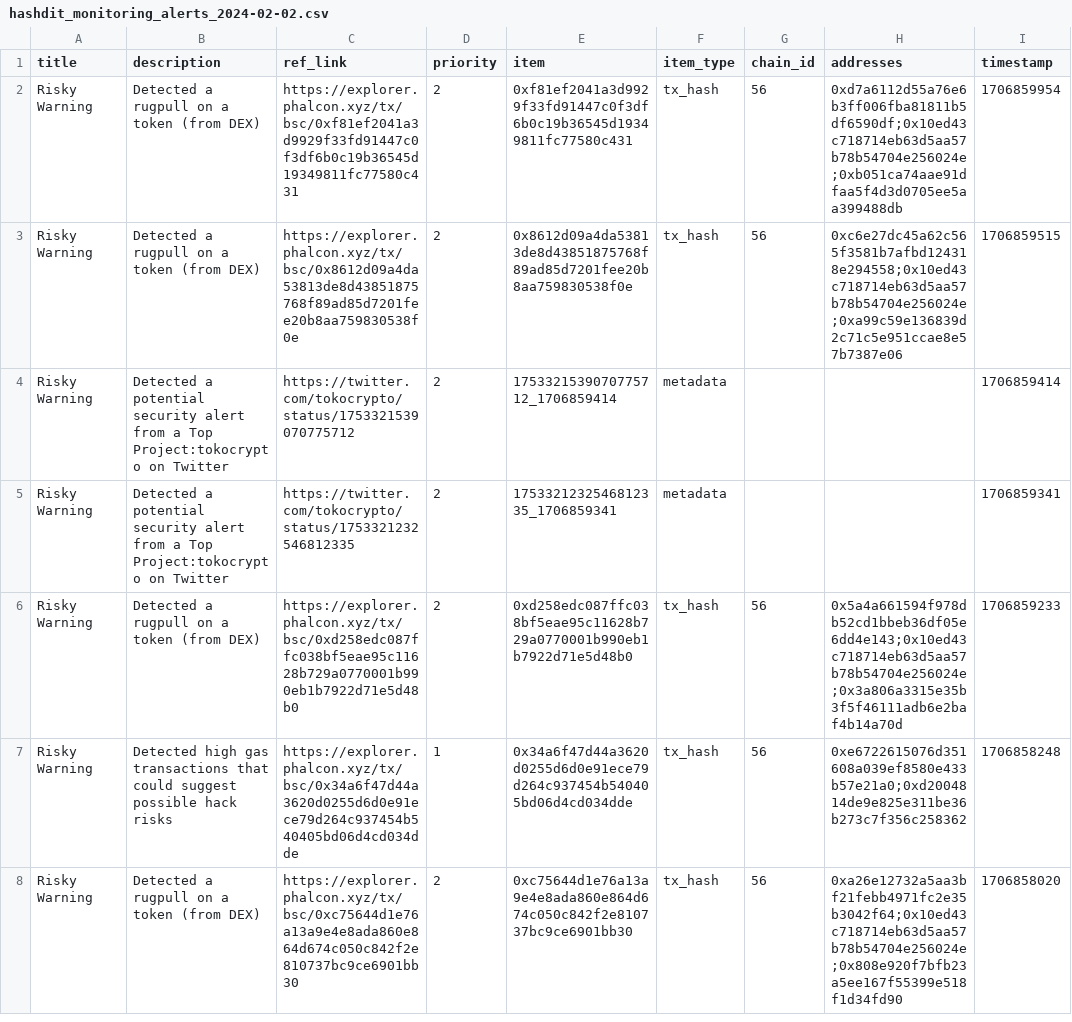
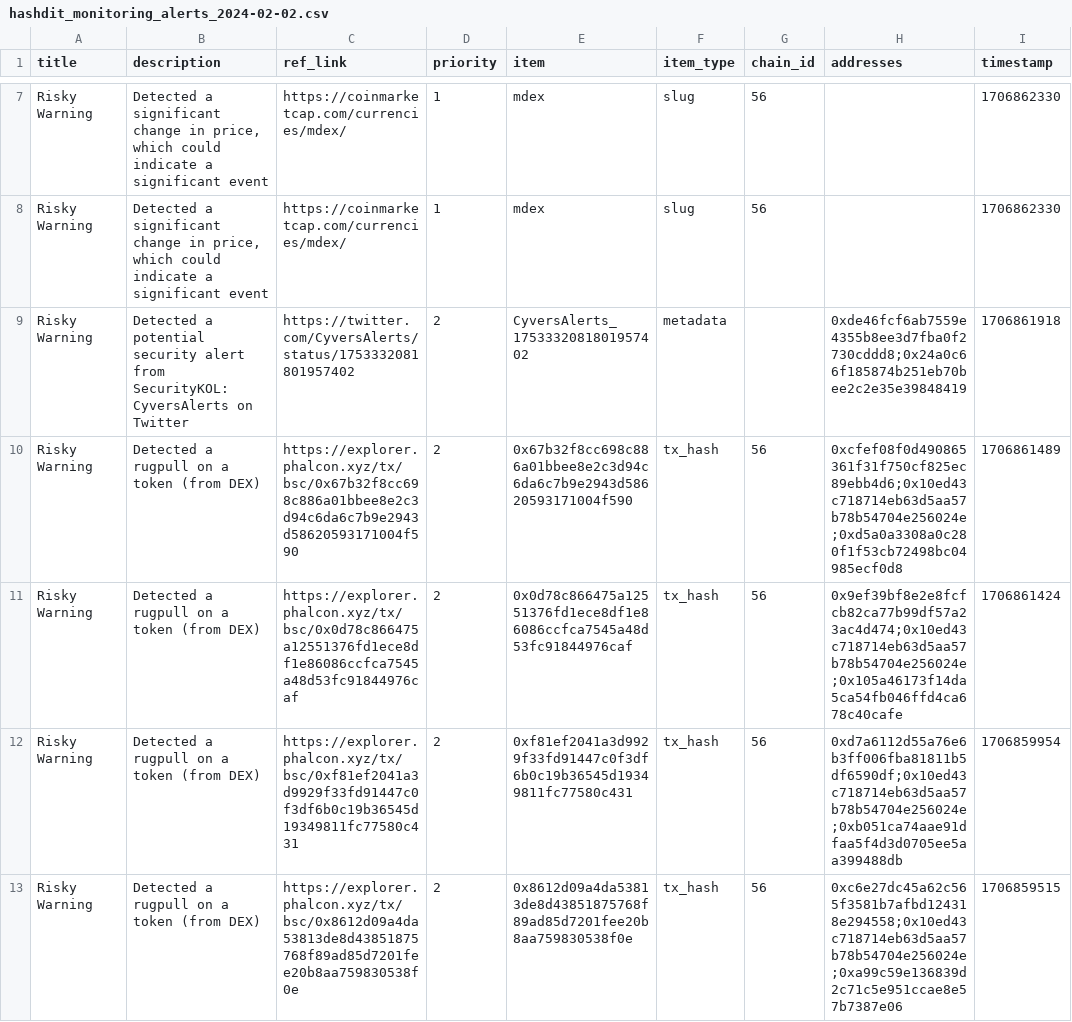
Before and after one commit to hashdit/hashdit, a CSV file: gitbook_source_code/data/hashdit_monitoring_alerts/hashdit_monitoring_alerts_2024-02-02.csv, drawn as a sheet; only a part is shown, gaps mark what is left out; the shorter side is filled out with more unchanged rows; the diff covers the shown part only; the diff names each change by its address in the sheet, - before the commit and + after, or states it on an @@ line.

Commit message:
hashdit_monitoring_alerts_2024-02-02.csv update

```diff
--- a/gitbook_source_code/data/hashdit_monitoring_alerts/hashdit_monitoring_alerts_2024-02-02.csv
+++ b/gitbook_source_code/data/hashdit_monitoring_alerts/hashdit_monitoring_alerts_2024-02-02.csv
+row 7: Risky Warning | Detected a significant change in price, which could indicate a significant event | https://coinmarketcap.com/currencies/mdex/ | 1 | mdex | slug | 56 |  | 1706862330
+row 8: Risky Warning | Detected a significant change in price, which could indicate a significant event | https://coinmarketcap.com/currencies/mdex/ | 1 | mdex | slug | 56 |  | 1706862330
+row 9: Risky Warning | Detected a potential security alert from SecurityKOL:CyversAlerts on Twitter | https://twitter.com/CyversAlerts/status/1753332081801957402 | 2 | CyversAlerts_1753332081801957402 | metadata |  | 0xde46fcf6ab7559e4355b8ee3d7fba0f2730cddd8;0x24a0c66f185874b251eb70bee2c2e35e39848419 | 1706861918
+row 10: Risky Warning | Detected a rugpull on a token (from DEX) | https://explorer.phalcon.xyz/tx/bsc/0x67b32f8cc698c886a01bbee8e2c3d94c6da6c7b9e2943d58620593171004f590 | 2 | 0x67b32f8cc698c886a01bbee8e2c3d94c6da6c7b9e2943d58620593171004f590 | tx_hash | 56 | 0xcfef08f0d490865361f31f750cf825ec89ebb4d6;0x10ed43c718714eb63d5aa57b78b54704e256024e;0xd5a0a3308a0c280f1f53cb72498bc04985ecf0d8 | 1706861489
+row 11: Risky Warning | Detected a rugpull on a token (from DEX) | https://explorer.phalcon.xyz/tx/bsc/0x0d78c866475a12551376fd1ece8df1e86086ccfca7545a48d53fc91844976caf | 2 | 0x0d78c866475a12551376fd1ece8df1e86086ccfca7545a48d53fc91844976caf | tx_hash | 56 | 0x9ef39bf8e2e8fcfcb82ca77b99df57a23ac4d474;0x10ed43c718714eb63d5aa57b78b54704e256024e;0x105a46173f14da5ca54fb046ffd4ca678c40cafe | 1706861424
```
Also changed, not shown: 5 added rows elsewhere in this file.
